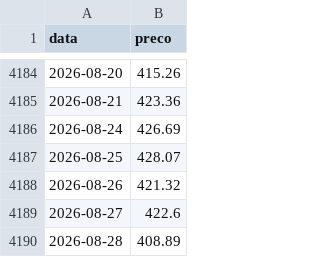
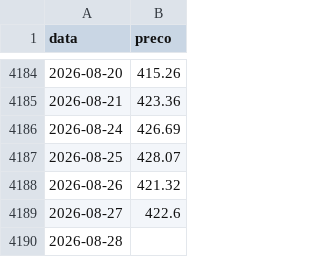
Before and after one commit to mickemanella-web/Ouro-tracker, a CSV file: precos_ouro.csv, drawn as a sheet; only a part is shown, gaps mark what is left out.

```diff
--- a/precos_ouro.csv
+++ b/precos_ouro.csv
@@ -4189,2 +4189,2 @@ data,preco
 2026-08-27,422.6
-2026-08-28,408.89
+2026-08-28,
```
Also changed, not shown: 1 other file.
